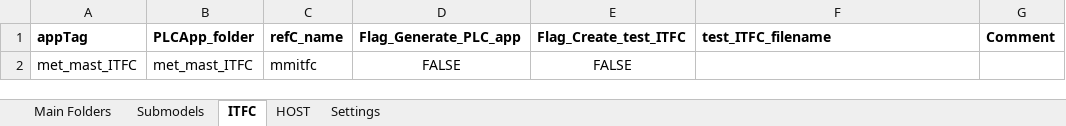
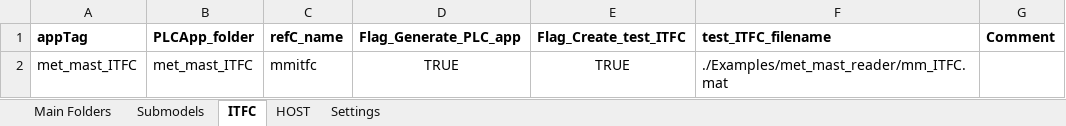
Before and after one commit to TUMLWE/PAL, an Excel workbook: Examples/met_mast_reader/inputfile.xlsx, sheet ITFC, drawn as a sheet; values as stored, in another font and other column widths than the file's, no borders; the diff names each change by its address in the sheet, - before the commit and + after, or states it on an @@ line.

```diff
--- a/Examples/met_mast_reader/inputfile.xlsx (sheet ITFC)
+++ b/Examples/met_mast_reader/inputfile.xlsx (sheet ITFC)
-D2 (Flag_Generate_PLC_app): FALSE
+D2 (Flag_Generate_PLC_app): TRUE
-E2 (Flag_Create_test_ITFC): FALSE
+E2 (Flag_Create_test_ITFC): TRUE
-F2 (test_ITFC_filename): (empty)
+F2 (test_ITFC_filename): ./Examples/met_mast_reader/mm_ITFC.mat
```
Also changed, not shown: sheet Submodels, sheet HOST, Examples/met_mast_reader/SVI_Definition.xlsx, 22 other files.
